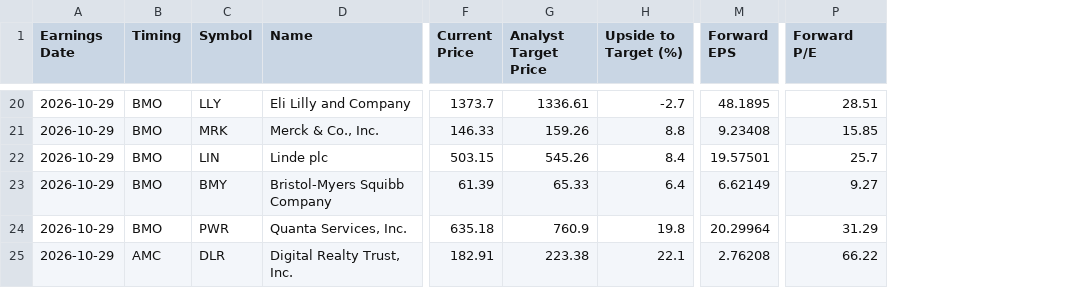
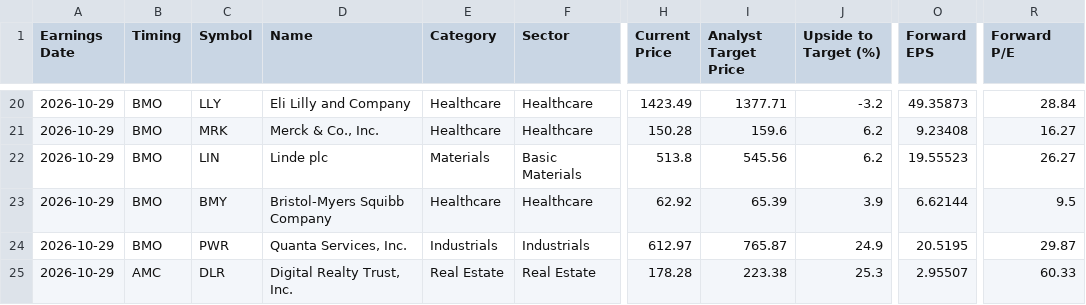
Before and after one commit to neelbarve/closewatchmarket, a CSV file: output/earnings_oct_nov_2026_holdings.csv, drawn as a sheet; only a part is shown, gaps mark what is left out; addresses are those after the commit; the diff covers the shown part only; the diff names each change by its address in the sheet, - before the commit and + after, or states it on an @@ line.

```diff
--- a/output/earnings_oct_nov_2026_holdings.csv
+++ b/output/earnings_oct_nov_2026_holdings.csv
+column E (Category), rows 20-25: Healthcare | Healthcare | Materials | Healthcare | Industrials | Real Estate
+column F (Sector), rows 20-25: Healthcare | Healthcare | Basic Materials | Healthcare | Industrials | Real Estate
-H20 (Current Price): 1373.7
+H20 (Current Price): 1423.49
-I20 (Analyst Target Price): 1336.61
+I20 (Analyst Target Price): 1377.71
-J20 (Upside to Target (%)): -2.7
+J20 (Upside to Target (%)): -3.2
-O20 (Forward EPS): 48.1895
+O20 (Forward EPS): 49.35873
-R20 (Forward P/E): 28.51
+R20 (Forward P/E): 28.84
-H21 (Current Price): 146.33
+H21 (Current Price): 150.28
-I21 (Analyst Target Price): 159.26
+I21 (Analyst Target Price): 159.6
-J21 (Upside to Target (%)): 8.8
+J21 (Upside to Target (%)): 6.2
-R21 (Forward P/E): 15.85
+R21 (Forward P/E): 16.27
-H22 (Current Price): 503.15
+H22 (Current Price): 513.8
-I22 (Analyst Target Price): 545.26
+I22 (Analyst Target Price): 545.56
-J22 (Upside to Target (%)): 8.4
+J22 (Upside to Target (%)): 6.2
-O22 (Forward EPS): 19.57501
+O22 (Forward EPS): 19.55523
-R22 (Forward P/E): 25.7
+R22 (Forward P/E): 26.27
-H23 (Current Price): 61.39
+H23 (Current Price): 62.92
-I23 (Analyst Target Price): 65.33
+I23 (Analyst Target Price): 65.39
-J23 (Upside to Target (%)): 6.4
+J23 (Upside to Target (%)): 3.9
-O23 (Forward EPS): 6.62149
+O23 (Forward EPS): 6.62144
-R23 (Forward P/E): 9.27
+R23 (Forward P/E): 9.5
-H24 (Current Price): 635.18
+H24 (Current Price): 612.97
-I24 (Analyst Target Price): 760.9
+I24 (Analyst Target Price): 765.87
-J24 (Upside to Target (%)): 19.8
+J24 (Upside to Target (%)): 24.9
-O24 (Forward EPS): 20.29964
+O24 (Forward EPS): 20.5195
-R24 (Forward P/E): 31.29
+R24 (Forward P/E): 29.87
-H25 (Current Price): 182.91
+H25 (Current Price): 178.28
-J25 (Upside to Target (%)): 22.1
+J25 (Upside to Target (%)): 25.3
-O25 (Forward EPS): 2.76208
+O25 (Forward EPS): 2.95507
-R25 (Forward P/E): 66.22
+R25 (Forward P/E): 60.33
```
Also changed, not shown: 154 edited cells elsewhere in this file, data/calendar.csv, 3 other files.
